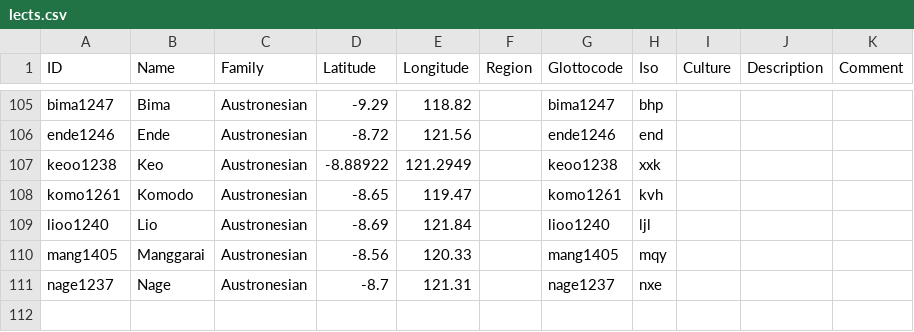
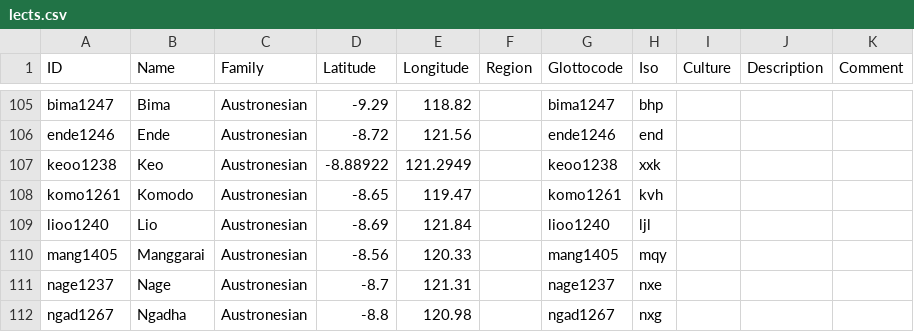
Before and after one commit to xrotwang/lexirumah-data, a CSV file: cldf/lects.csv, drawn as a sheet; only a part is shown, gaps mark what is left out; the diff names each change by its address in the sheet, - before the commit and + after, or states it on an @@ line.

Commit message:
Add Ngada word list

```diff
--- a/cldf/lects.csv
+++ b/cldf/lects.csv
+row 112: ngad1267 | Ngadha | Austronesian | -8.8 | 120.98 |  | ngad1267 | nxg
```
Also changed, not shown: 2 other files.
